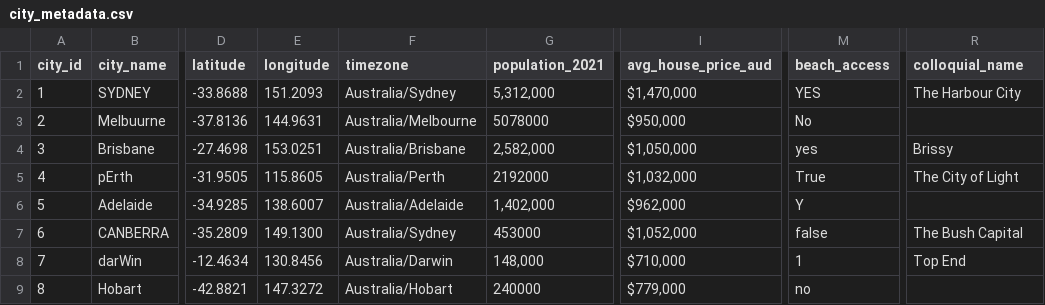
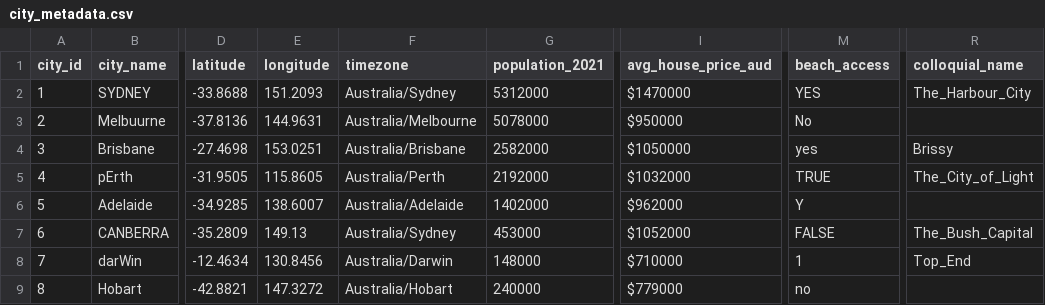
Before and after one commit to 3lllopogg/au-weather-pipeline, a CSV file: data/city_metadata.csv, drawn as a sheet; only a part is shown, gaps mark what is left out; the diff names each change by its address in the sheet, - before the commit and + after, or states it on an @@ line.

Commit message:
Added SP for loading city_metadata CSV file to bronze layer. Fixed CSV formatting to allow BULK INSERT

```diff
--- a/data/city_metadata.csv
+++ b/data/city_metadata.csv
-G2 (population_2021): 5,312,000
+G2 (population_2021): 5312000
-I2 (avg_house_price_aud): $1,470,000
+I2 (avg_house_price_aud): $1470000
-R2 (colloquial_name): The Harbour City
+R2 (colloquial_name): The_Harbour_City
-I3 (avg_house_price_aud): $950,000
+I3 (avg_house_price_aud): $950000
-G4 (population_2021): 2,582,000
+G4 (population_2021): 2582000
-I4 (avg_house_price_aud): $1,050,000
+I4 (avg_house_price_aud): $1050000
-I5 (avg_house_price_aud): $1,032,000
+I5 (avg_house_price_aud): $1032000
-M5 (beach_access): True
+M5 (beach_access): TRUE
-R5 (colloquial_name): The City of Light
+R5 (colloquial_name): The_City_of_Light
-G6 (population_2021): 1,402,000
+G6 (population_2021): 1402000
-I6 (avg_house_price_aud): $962,000
+I6 (avg_house_price_aud): $962000
-E7 (longitude): 149.1300
+E7 (longitude): 149.13
-I7 (avg_house_price_aud): $1,052,000
+I7 (avg_house_price_aud): $1052000
-M7 (beach_access): false
+M7 (beach_access): FALSE
-R7 (colloquial_name): The Bush Capital
+R7 (colloquial_name): The_Bush_Capital
-G8 (population_2021): 148,000
+G8 (population_2021): 148000
-I8 (avg_house_price_aud): $710,000
+I8 (avg_house_price_aud): $710000
-R8 (colloquial_name): Top End
+R8 (colloquial_name): Top_End
-I9 (avg_house_price_aud): $779,000
+I9 (avg_house_price_aud): $779000
```
Also changed, not shown: 1 other file.
